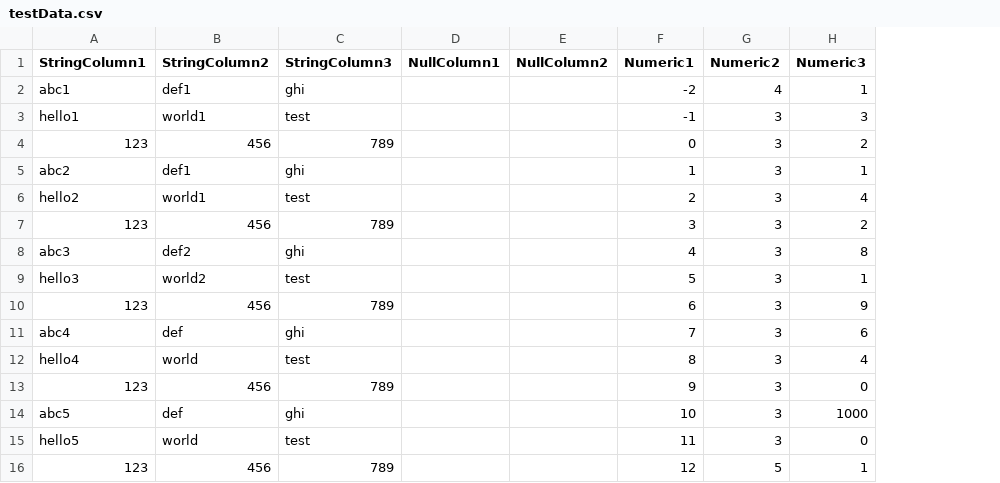
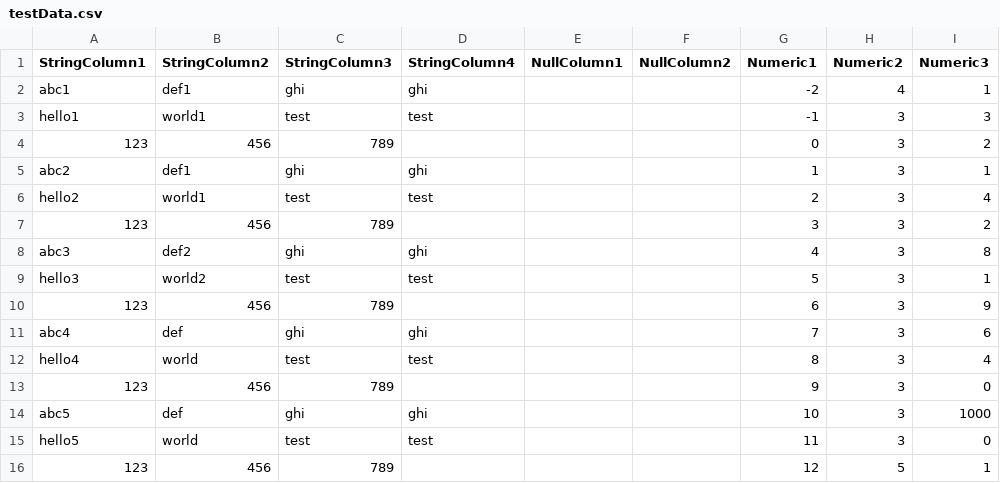
Before and after one commit to dafrenchyman/spark, a CSV file: data/testData.csv, drawn as a sheet; only a part is shown; the diff names each change by its address in the sheet, - before the commit and + after, or states it on an @@ line.

```diff
--- a/data/testData.csv
+++ b/data/testData.csv
+column D (StringColumn4), rows 2-15: ghi | test |  | ghi | test |  | ghi | test |  | ghi | test |  | ghi | test
```
Also changed, not shown: 23 other files.
